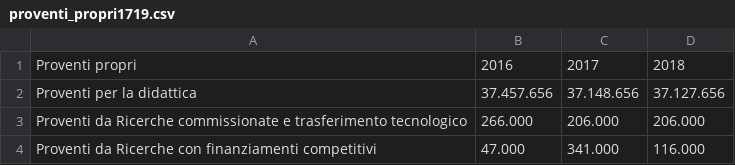
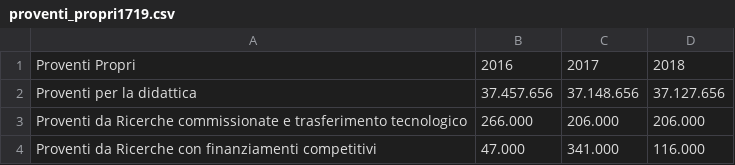
Before and after one commit to unive-ingsw2017/SATA, a CSV file: UniTax/app/src/main/res/raw/proventi_propri1719.csv, drawn as a sheet.

```diff
--- a/UniTax/app/src/main/res/raw/proventi_propri1719.csv
+++ b/UniTax/app/src/main/res/raw/proventi_propri1719.csv
@@ -1,2 +1,2 @@
-Proventi propri,2016,2017,2018
+Proventi Propri,2016,2017,2018
 Proventi per la didattica,37.457.656,37.148.656,37.127.656
```
Also changed, not shown: UniTax/app/src/main/res/raw/costi_gestione_corrente1719.csv, UniTax/app/src/main/res/raw/costi_personale1719.csv, 10 other files.
